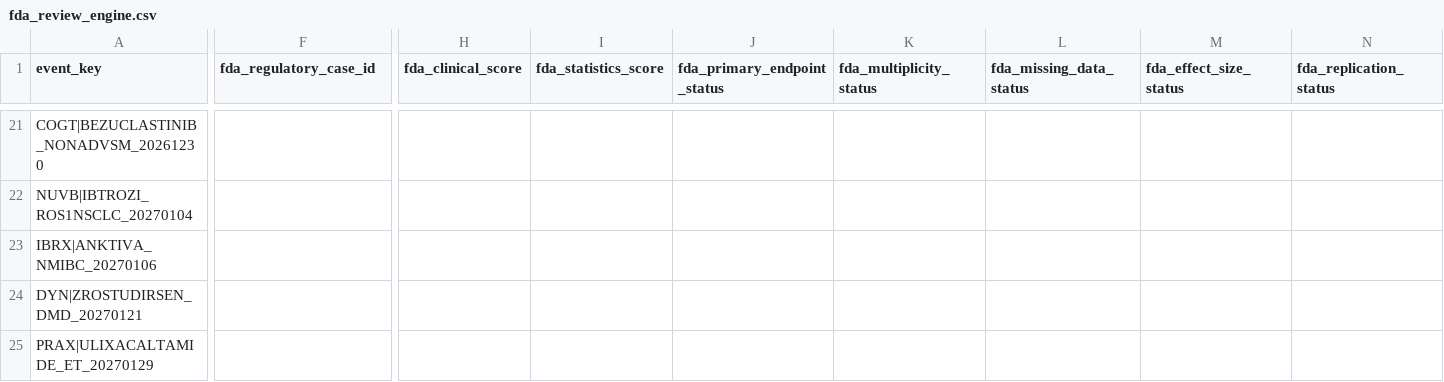
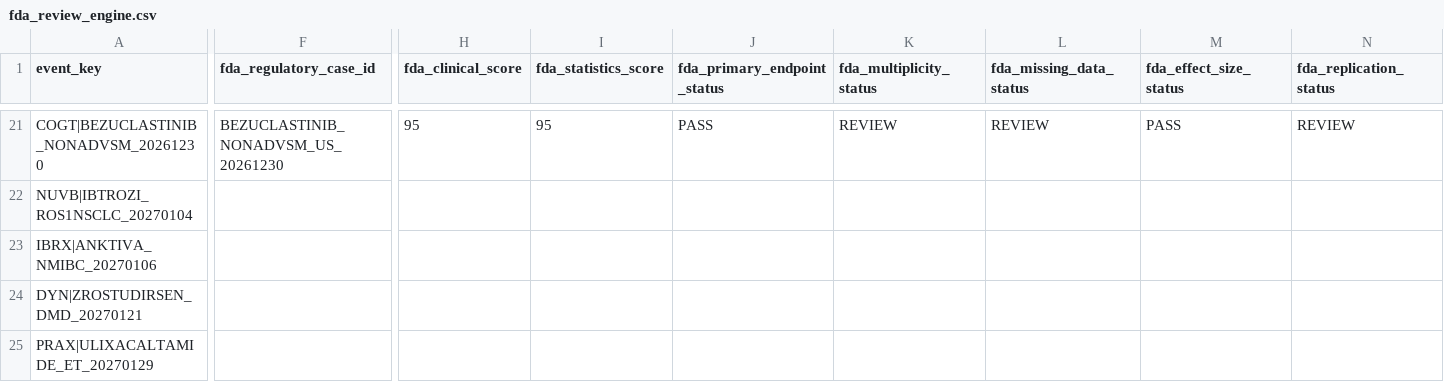
Before and after one commit to pdufa/pdufa-command-center, a CSV file: data/fda_review_engine.csv, drawn as a sheet; only a part is shown, gaps mark what is left out; the diff covers the shown part only; the diff names each change by its address in the sheet, - before the commit and + after, or states it on an @@ line.

```diff
--- a/data/fda_review_engine.csv
+++ b/data/fda_review_engine.csv
-F21 (fda_regulatory_case_id): (empty)
+F21 (fda_regulatory_case_id): BEZUCLASTINIB_NONADVSM_US_20261230
-H21 (fda_clinical_score): (empty)
+H21 (fda_clinical_score): 95
-I21 (fda_statistics_score): (empty)
+I21 (fda_statistics_score): 95
-J21 (fda_primary_endpoint_status): (empty)
+J21 (fda_primary_endpoint_status): PASS
-K21 (fda_multiplicity_status): (empty)
+K21 (fda_multiplicity_status): REVIEW
-L21 (fda_missing_data_status): (empty)
+L21 (fda_missing_data_status): REVIEW
-M21 (fda_effect_size_status): (empty)
+M21 (fda_effect_size_status): PASS
-N21 (fda_replication_status): (empty)
+N21 (fda_replication_status): REVIEW
```
Also changed, not shown: 91 edited cells elsewhere in this file.
